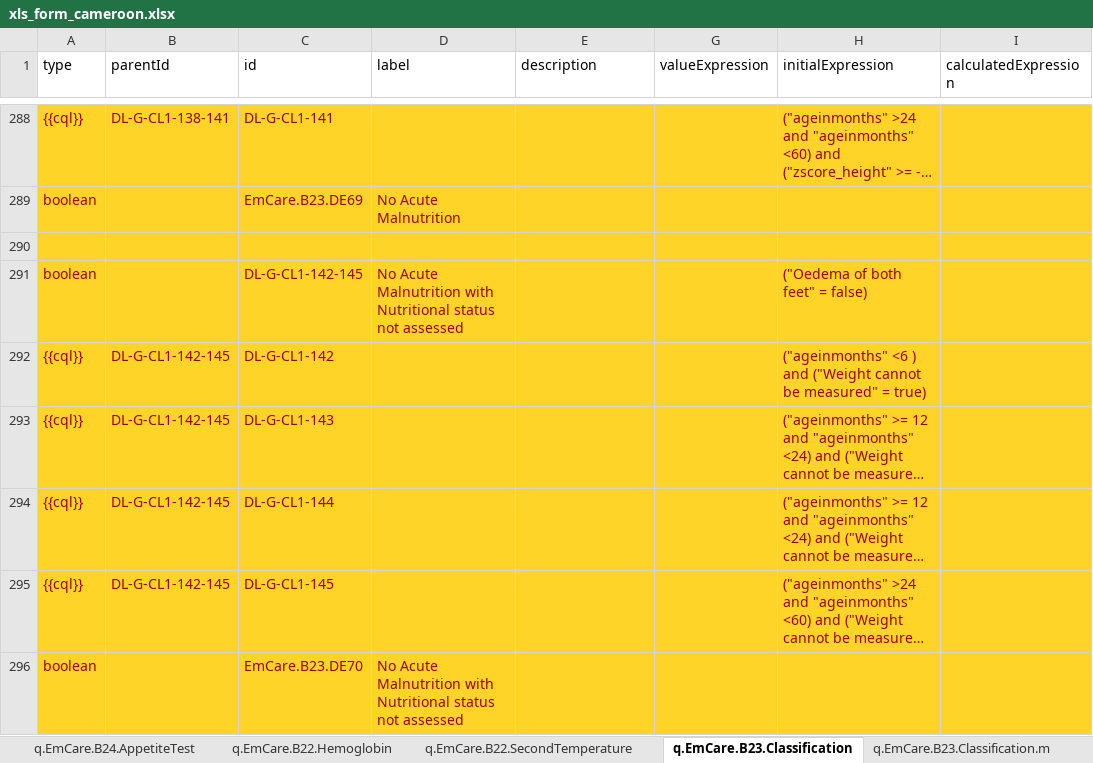
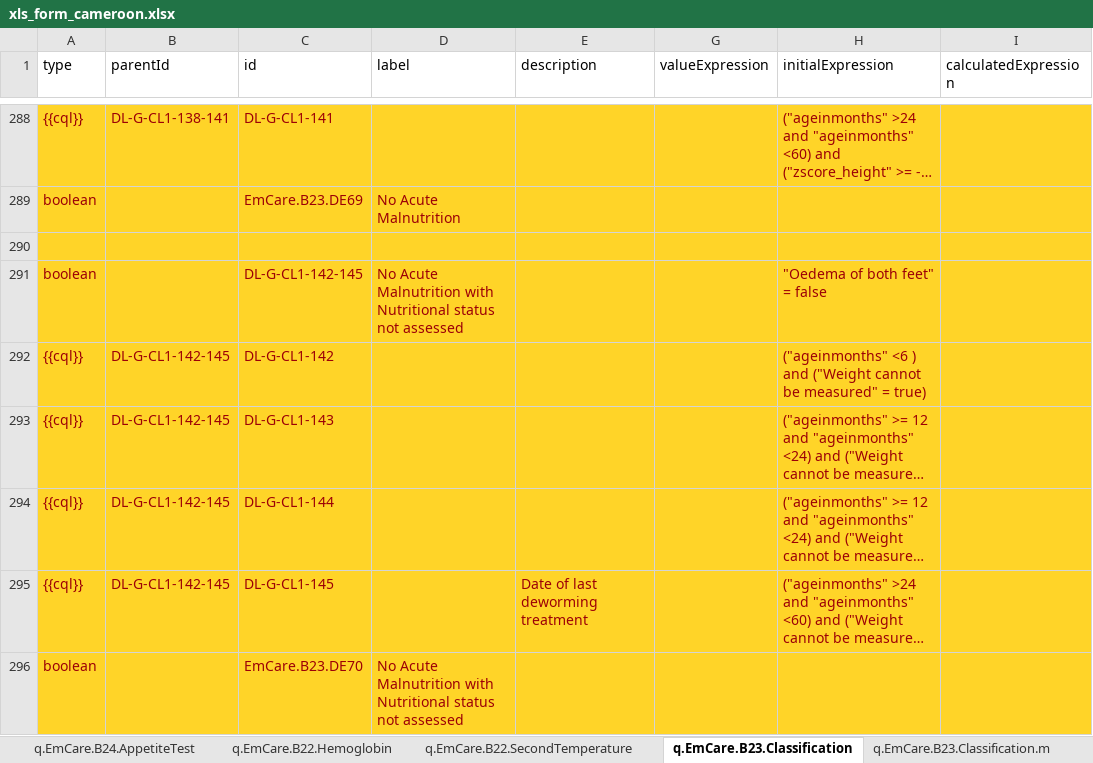
Before and after one commit to WorldHealthOrganization/smart-emcare-cmr, an Excel workbook: input/l2/xls_form_cameroon.xlsx, sheet q.EmCare.B23.Classification, drawn as a sheet; only a part is shown, gaps mark what is left out; long unchanged cells end in …; values as stored, in another font and other column widths than the file's, no borders; the diff covers the shown part only; the diff names each change by its address in the sheet, - before the commit and + after, or states it on an @@ line.

Commit message:
HIV working

```diff
--- a/input/l2/xls_form_cameroon.xlsx (sheet q.EmCare.B23.Classification)
+++ b/input/l2/xls_form_cameroon.xlsx (sheet q.EmCare.B23.Classification)
-H291 (initialExpression): ("Oedema of both feet" = false)
+H291 (initialExpression): "Oedema of both feet" = false
-E295 (description): (empty)
+E295 (description): Date of last deworming treatment
```
Also changed, not shown: 26 added rows and 2 edited cells elsewhere in this sheet, sheet q.EmCare.B17.HealthPrevention.
